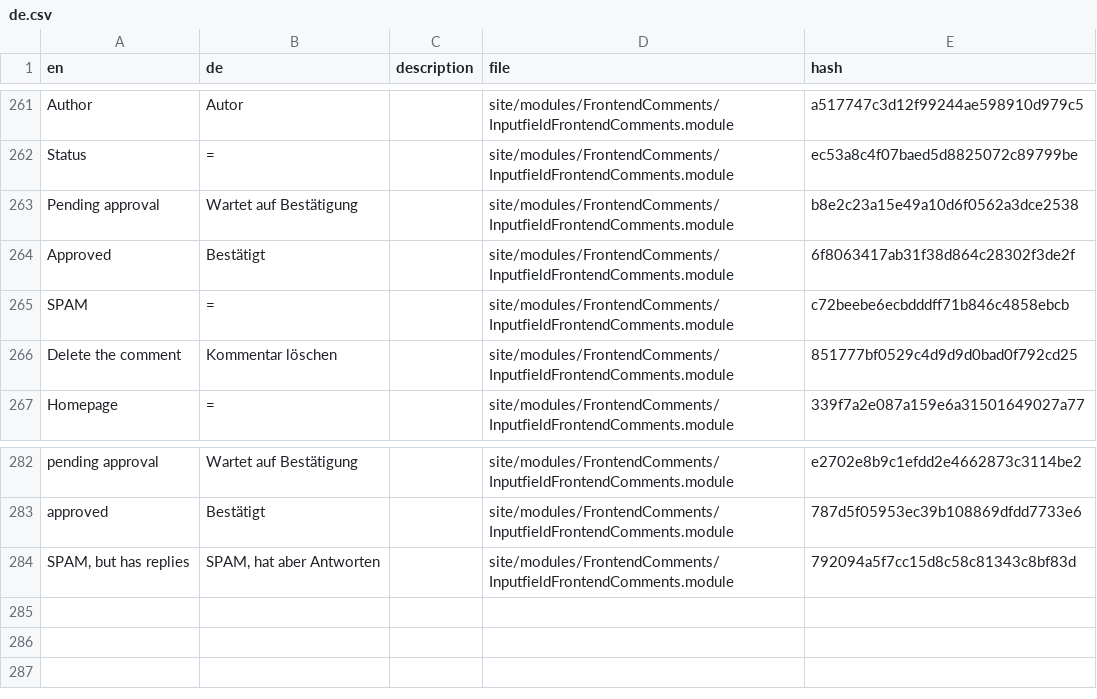
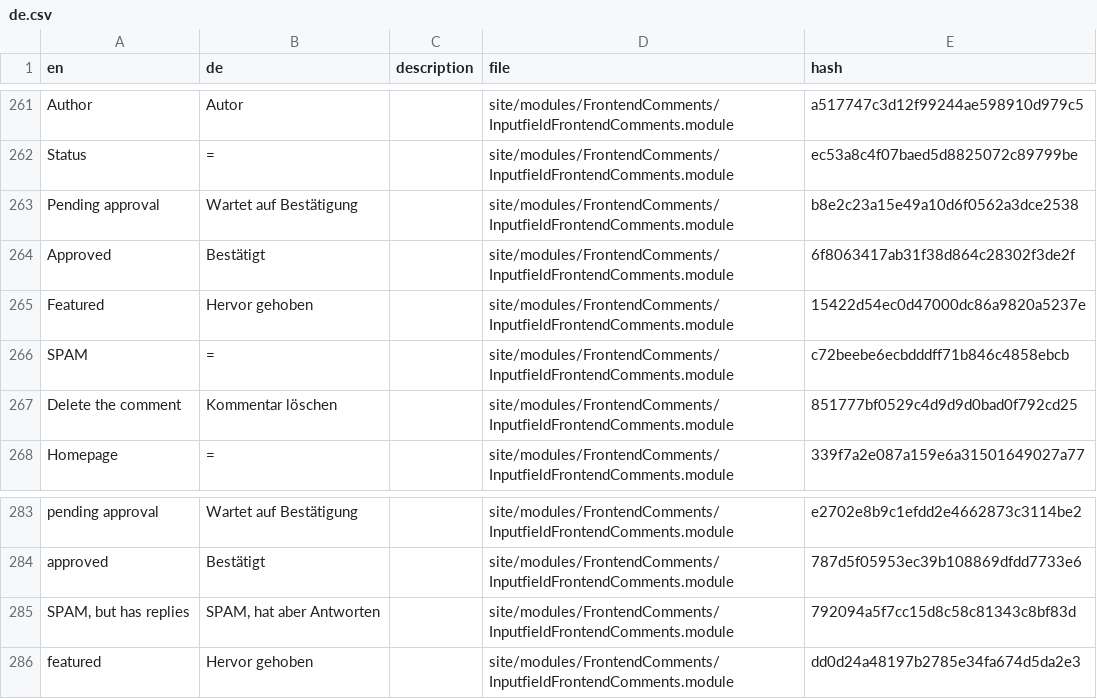
Before and after one commit to juergenweb/FrontendComments, a CSV file: languages/de.csv, drawn as a sheet; only a part is shown, gaps mark what is left out.

Commit message:
Update de.csv

```diff
--- a/languages/de.csv
+++ b/languages/de.csv
@@ -264,2 +264,3 @@ Status,=,,site/modules/FrontendComments/InputfieldFrontendComments.module,ec53a8
 Approved,Bestätigt,,site/modules/FrontendComments/InputfieldFrontendComments.module,6f8063417ab31f38d864c28302f3de2f
+Featured,"Hervor gehoben",,site/modules/FrontendComments/InputfieldFrontendComments.module,15422d54ec0d47000dc86a9820a5237e
 SPAM,=,,site/modules/FrontendComments/InputfieldFrontendComments.module,c72beebe6ecbdddff71b846c4858ebcb
@@ -284 +285,2 @@ approved,Bestätigt,,site/modules/FrontendComments/InputfieldFrontendComments.mo
 "SPAM, but has replies","SPAM, hat aber Antworten",,site/modules/FrontendComments/InputfieldFrontendComments.module,792094a5f7cc15d8c58c81343c8bf83d
+featured,"Hervor gehoben",,site/modules/FrontendComments/InputfieldFrontendComments.module,dd0d24a48197b2785e34fa674d5da2e3
```
